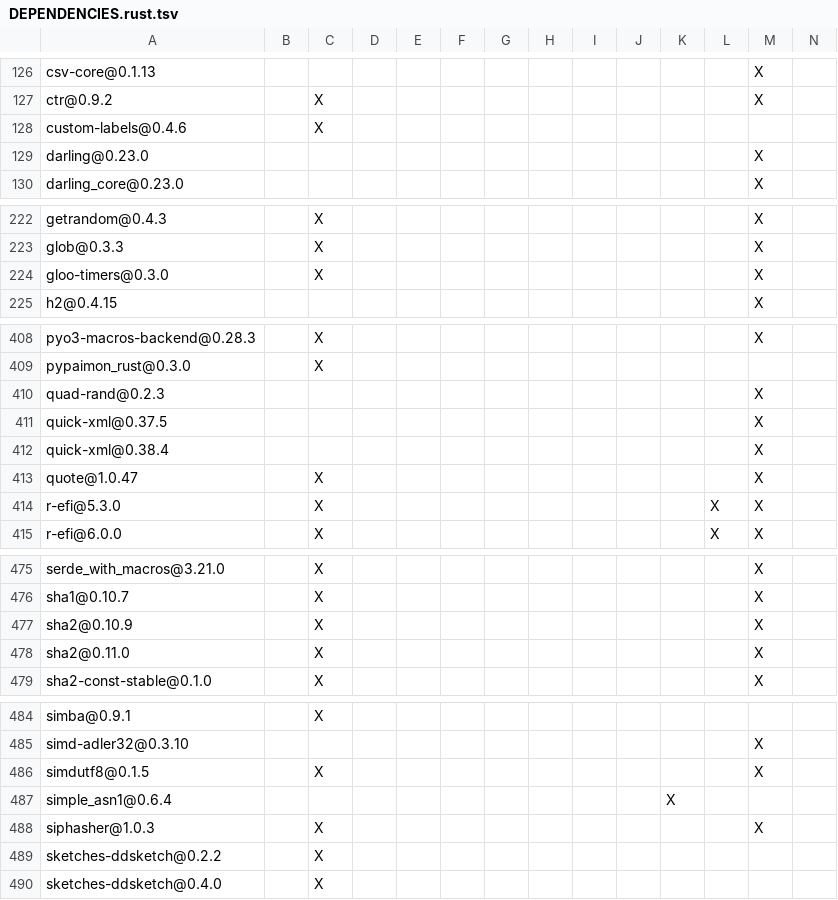
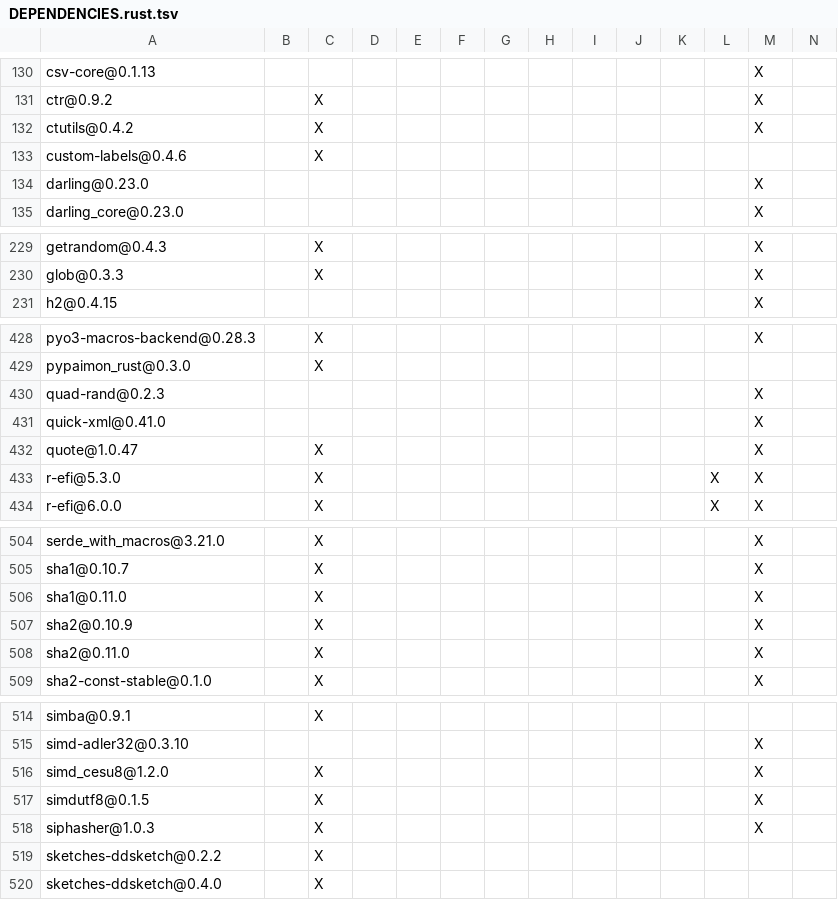
Before and after one commit to XiaoHongbo-Hope/paimon-rust, a TSV file: DEPENDENCIES.rust.tsv, drawn as a sheet; only a part is shown, gaps mark what is left out; removed rows and columns are numbered as before the commit, all else as after; rows hold the shown columns only; the diff covers the shown part only; the diff names each change by its address in the sheet, - before the commit and + after, or states it on an @@ line.

```diff
--- a/DEPENDENCIES.rust.tsv
+++ b/DEPENDENCIES.rust.tsv
+row 132: ctutils@0.4.2 |  | X |  |  |  |  |  |  |  |  |  | X
-row 224: gloo-timers@0.3.0 |  | X |  |  |  |  |  |  |  |  |  | X
-row 411: quick-xml@0.37.5 |  |  |  |  |  |  |  |  |  |  |  | X
-A431: quick-xml@0.38.4
+A431: quick-xml@0.41.0
+row 506: sha1@0.11.0 |  | X |  |  |  |  |  |  |  |  |  | X
+row 516: simd_cesu8@1.2.0 |  | X |  |  |  |  |  |  |  |  |  | X
-row 487: simple_asn1@0.6.4 |  |  |  |  |  |  |  |  |  | X
```
Also changed, not shown: 35 added rows, 4 removed rows and 6 edited cells elsewhere in this file, benchmarks/tpcds/DEPENDENCIES.rust.tsv, bindings/python/DEPENDENCIES.rust.tsv, 7 other files.
